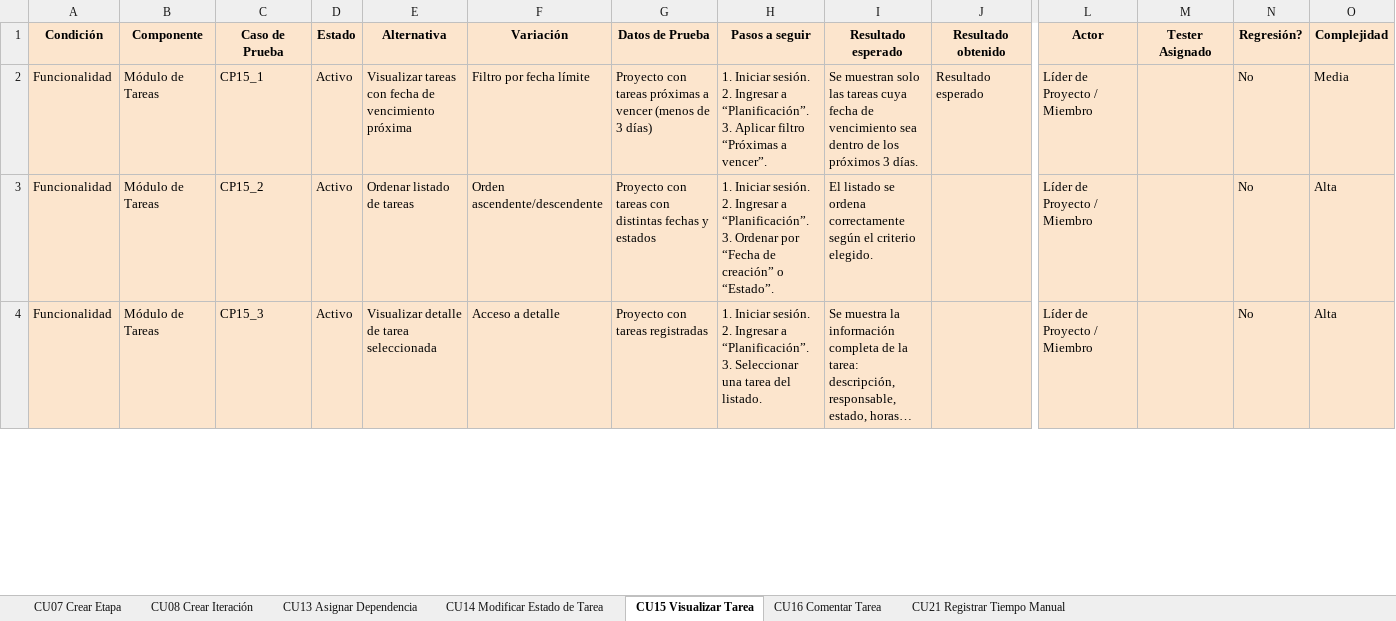
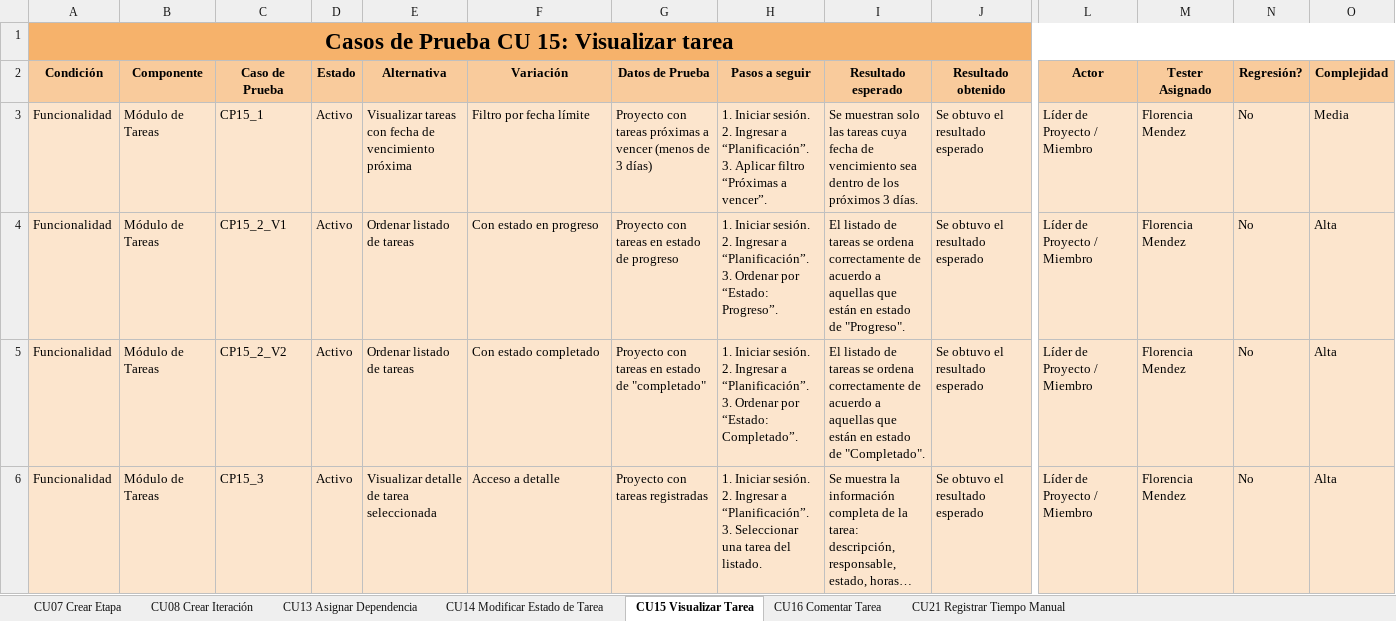
Before and after one commit to uarg-unpa/Kairos, an Excel workbook: Etapa Construcción - Iteración 2/Diseño - Especificación de CUs ／ Casos de prueba/Casos de prueba 2° tanda de Casos de Uso- Kairos - NexTech.xlsx, sheet CU15 Visualizar Tarea, drawn as a sheet; only a part is shown, gaps mark what is left out; long unchanged cells end in …; values as stored, in another font and other column widths than the file's, no borders; charts and pictures not drawn; addresses are those after the commit; rows hold the shown columns only; ↵ is a line break in a cell; the diff covers the shown part only; the diff names each change by its address in the sheet, - before the commit and + after, or states it on an @@ line.

```diff
--- a/Etapa Construcción - Iteración 2/Diseño - Especificación de CUs ／ Casos de prueba/Casos de prueba 2° tanda de Casos de Uso- Kairos - NexTech.xlsx (sheet CU15 Visualizar Tarea)
+++ b/Etapa Construcción - Iteración 2/Diseño - Especificación de CUs ／ Casos de prueba/Casos de prueba 2° tanda de Casos de Uso- Kairos - NexTech.xlsx (sheet CU15 Visualizar Tarea)
+row 1: Casos de Prueba CU 15: Visualizar tarea
-A2:O2 fill: #FCE5CD
+A2:O2 fill: #F9CB9C
-J3 (Resultado obtenido): Resultado esperado
+J3 (Resultado obtenido): Se obtuvo el resultado esperado
-M3:M4 (Tester Asignado): (empty)
+M3:M4 (Tester Asignado): Florencia Mendez
-C4 (Caso de Prueba): CP15_2
+C4 (Caso de Prueba): CP15_2_V1
-F4 (Variación): Orden ascendente/descendente
+F4 (Variación): Con estado en progreso
-G4 (Datos de Prueba): …con tareas con distintas fechas y estados
+G4 (Datos de Prueba): …con tareas en estado de progreso
-H4 (Pasos a seguir): …Ordenar por “Fecha de creación” o “Estado”.
+H4 (Pasos a seguir): …Ordenar por “Estado: Progreso”.
-I4 (Resultado esperado): El listado se ordena correctamente según el criterio elegido.
+I4 (Resultado esperado): El listado de tareas se ordena correctamente de acuerdo a aquellas que están en estado de "Progreso".
-J4 (Resultado obtenido): (empty)
+J4 (Resultado obtenido): Se obtuvo el resultado esperado
+row 5: Funcionalidad | Módulo de Tareas | CP15_2_V2 | Activo | Ordenar listado de tareas | Con estado completado | Proyecto con tareas en estado de "completado" | 1. Iniciar sesión. ↵ 2. Ingresar a “Planificación”. ↵ 3. Ordenar por “Estado: Completado”. | El listado de tareas se ordena correctamente de acuerdo a aquellas que están en estado de "Completado". | Se obtuvo el resultado esperado | Líder de Proyecto / Miembro | Florencia Mendez | No | Alta
-J6 (Resultado obtenido): (empty)
+J6 (Resultado obtenido): Se obtuvo el resultado esperado
-M6 (Tester Asignado): (empty)
+M6 (Tester Asignado): Florencia Mendez
```
Also changed, not shown: 1 removed row, 32 edited cells and cell formats elsewhere in this sheet, sheet CU16 Comentar Tarea, sheet CU21 Registrar Tiempo Manual, sheet CU13 Asignar Dependencia, sheet CU08 Crear Iteración, sheet CU14 Modificar Estado de Tarea, sheet CU07 Crear Etapa, Commmits.xlsx, Etapa Construcción - Iteración 1/Pruebas 1° Tanda de CUs a implementar/Casos de prueba - Kairos - NexTech.xlsx, 52 other files.
